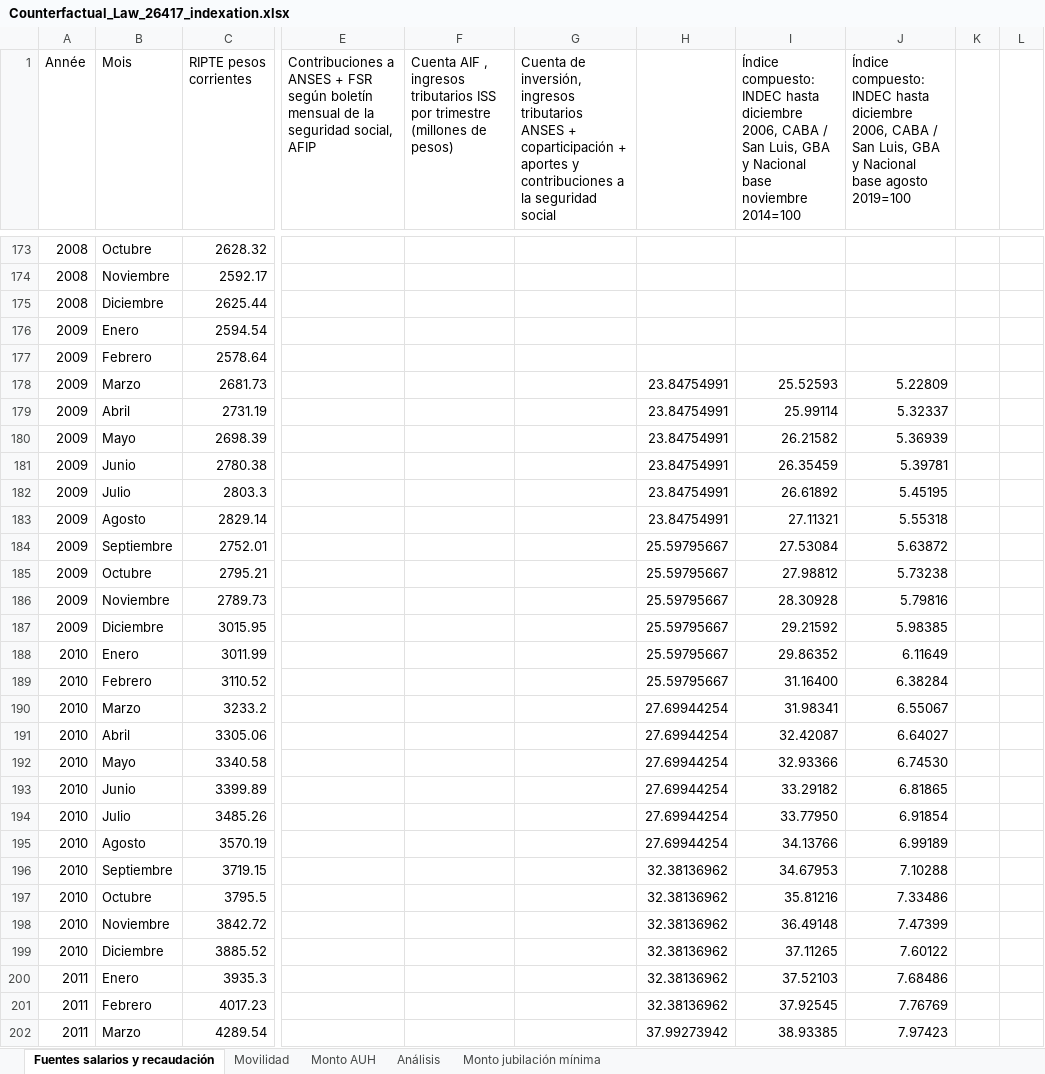
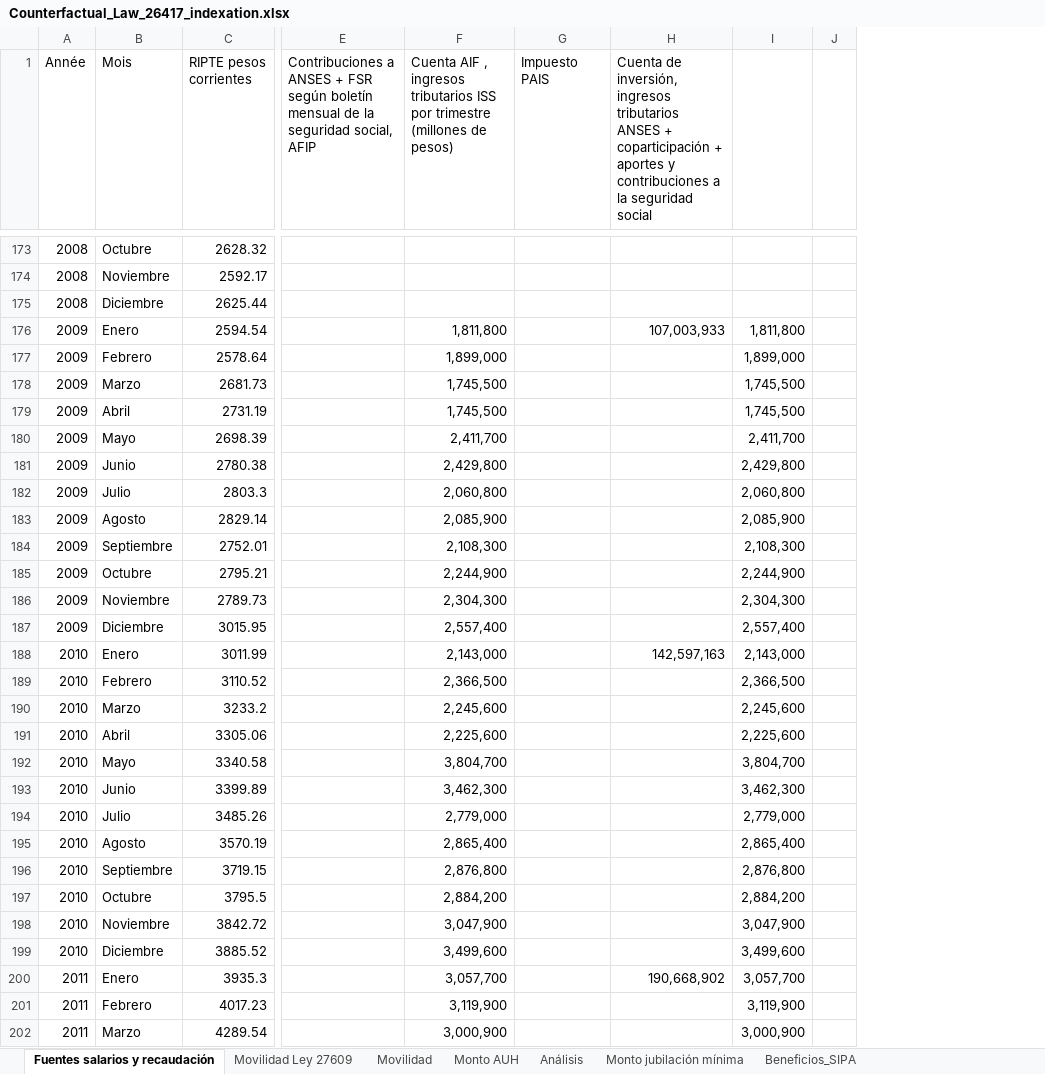
Before and after one commit to leonardo-calcagno/MISSAR, an Excel workbook: Excel_files_for_MISSAR/Social_security_data/Counterfactual_Law_26417_indexation.xlsx, sheet Fuentes salarios y recaudación, drawn as a sheet; only a part is shown, gaps mark what is left out; values as stored, in another font and other column widths than the file's, no cell formats; removed rows and columns are numbered as before the commit, all else as after; the diff covers the shown part only; the diff names each change by its address in the sheet, - before the commit and + after, or states it on an @@ line.

Commit message:
Add SIPA benefits data 2009-2020; counterfactual Law 27609 mobility, had it been in place since 2009

```diff
--- a/Excel_files_for_MISSAR/Social_security_data/Counterfactual_Law_26417_indexation.xlsx (sheet Fuentes salarios y recaudación)
+++ b/Excel_files_for_MISSAR/Social_security_data/Counterfactual_Law_26417_indexation.xlsx (sheet Fuentes salarios y recaudación)
+sheet tab: Movilidad Ley 27609
+sheet tab: Beneficios_SIPA
+column G (Impuesto PAIS), empty
-column H, rows 178-202: 23.84754991 | 23.84754991 | 23.84754991 | 23.84754991 | 23.84754991 | 23.84754991 | 25.59795667 | 25.59795667 | 25.59795667 | 25.59795667 | 25.59795667 | 25.59795667 | 27.69944254 | 27.69944254 | 27.69944254 | 27.69944254 | 27.69944254 | 27.69944254 | 32.38136962 | 32.38136962 | 32.38136962 | 32.38136962 | 32.38136962 | 32.38136962 | 37.99273942
-column I, row 1: Índice compuesto: INDEC hasta diciembre 2006, CABA / San Luis, GBA y Nacional base noviembre 2014=100; rows 178-202: 25.52593 | 25.99114 | 26.21582 | 26.35459 | 26.61892 | 27.11321 | 27.53084 | 27.98812 | 28.30928 | 29.21592 | 29.86352 | 31.16400 | 31.98341 | 32.42087 | 32.93366 | 33.29182 | 33.77950 | 34.13766 | 34.67953 | 35.81216 | 36.49148 | 37.11265 | 37.52103 | 37.92545 | 38.93385
-column J, row 1: Índice compuesto: INDEC hasta diciembre 2006, CABA / San Luis, GBA y Nacional base agosto 2019=100; rows 178-202: 5.22809 | 5.32337 | 5.36939 | 5.39781 | 5.45195 | 5.55318 | 5.63872 | 5.73238 | 5.79816 | 5.98385 | 6.11649 | 6.38284 | 6.55067 | 6.64027 | 6.74530 | 6.81865 | 6.91854 | 6.99189 | 7.10288 | 7.33486 | 7.47399 | 7.60122 | 7.68486 | 7.76769 | 7.97423
-column K, empty
-column L, empty
+column I, rows 176-202: 1,811,800 | 1,899,000 | 1,745,500 | 1,745,500 | 2,411,700 | 2,429,800 | 2,060,800 | 2,085,900 | 2,108,300 | 2,244,900 | 2,304,300 | 2,557,400 | 2,143,000 | 2,366,500 | 2,245,600 | 2,225,600 | 3,804,700 | 3,462,300 | 2,779,000 | 2,865,400 | 2,876,800 | 2,884,200 | 3,047,900 | 3,499,600 | 3,057,700 | 3,119,900 | 3,000,900
+column J, empty
-F176: (empty)
+F176: 1,811,800
-H176: (empty)
+H176: 107,003,933
-F177: (empty)
+F177: 1,899,000
-F178:F179: (empty)
+F178:F179: 1,745,500
-F180: (empty)
+F180: 2,411,700
-F181: (empty)
+F181: 2,429,800
-F182: (empty)
+F182: 2,060,800
-F183: (empty)
+F183: 2,085,900
-F184: (empty)
+F184: 2,108,300
-F185: (empty)
+F185: 2,244,900
-F186: (empty)
+F186: 2,304,300
-F187: (empty)
+F187: 2,557,400
-F188: (empty)
+F188: 2,143,000
-H188: (empty)
+H188: 142,597,163
-F189: (empty)
+F189: 2,366,500
-F190: (empty)
+F190: 2,245,600
-F191: (empty)
+F191: 2,225,600
-F192: (empty)
+F192: 3,804,700
-F193: (empty)
+F193: 3,462,300
-F194: (empty)
+F194: 2,779,000
-F195: (empty)
+F195: 2,865,400
-F196: (empty)
+F196: 2,876,800
-F197: (empty)
+F197: 2,884,200
-F198: (empty)
+F198: 3,047,900
-F199: (empty)
+F199: 3,499,600
-F200: (empty)
+F200: 3,057,700
-H200: (empty)
+H200: 190,668,902
-F201: (empty)
+F201: 3,119,900
-F202: (empty)
+F202: 3,000,900
```
Also changed, not shown: 11 added rows, 2 removed rows and 129 edited cells elsewhere in this sheet, sheet Monto AUH, sheet Monto jubilación mínima, sheet Movilidad, sheet Análisis, cell formats, formulas that keep their value, 4 other files.
